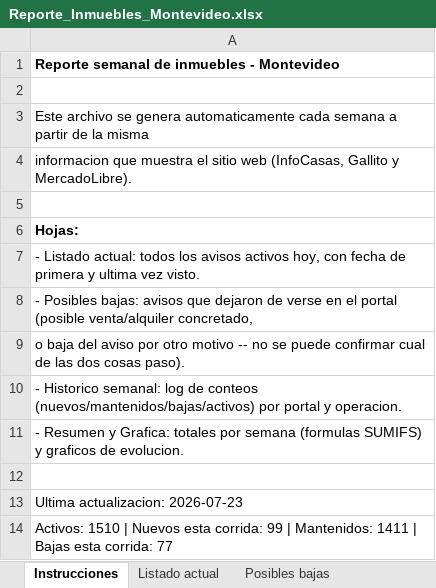
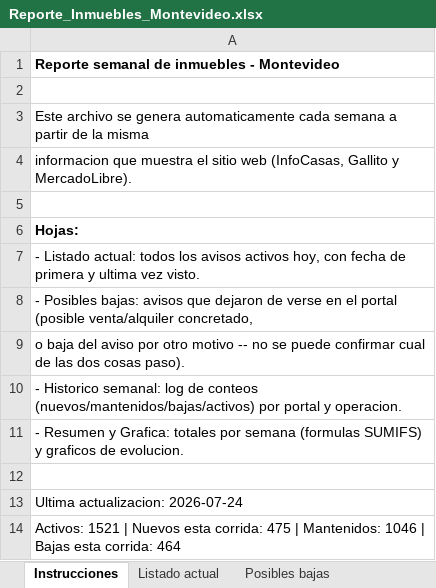
Before and after one commit to togetherviajesapp/Realstate, an Excel workbook: Reporte_Inmuebles_Montevideo.xlsx, sheet Instrucciones, drawn as a sheet; values as stored, in another font and other column widths than the file's, no borders; the diff names each change by its address in the sheet, - before the commit and + after, or states it on an @@ line.

```diff
--- a/Reporte_Inmuebles_Montevideo.xlsx (sheet Instrucciones)
+++ b/Reporte_Inmuebles_Montevideo.xlsx (sheet Instrucciones)
-A13: Ultima actualizacion: 2026-07-23
+A13: Ultima actualizacion: 2026-07-24
-A14: Activos: 1510 | Nuevos esta corrida: 99 | Mantenidos: 1411 | Bajas esta corrida: 77
+A14: Activos: 1521 | Nuevos esta corrida: 475 | Mantenidos: 1046 | Bajas esta corrida: 464
```
Also changed, not shown: sheet Listado actual, sheet Posibles bajas, sheet Historico semanal, sheet Resumen y Grafica, charts or pictures, 4 other files.
